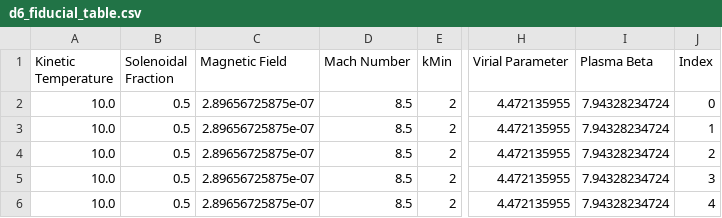
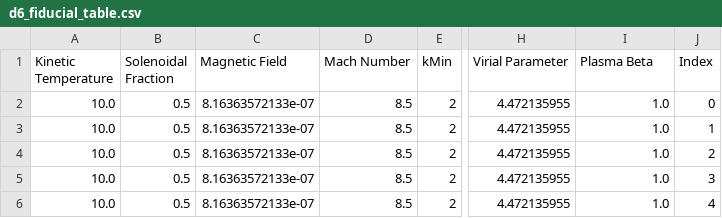
Before and after one commit to low-sky/simscript, a CSV file: d6_fiducial_table.csv, drawn as a sheet; only a part is shown, gaps mark what is left out; the diff names each change by its address in the sheet, - before the commit and + after, or states it on an @@ line.

```diff
--- a/d6_fiducial_table.csv
+++ b/d6_fiducial_table.csv
-C2:C6 (Magnetic Field): 2.89656725875e-07
+C2:C6 (Magnetic Field): 8.16363572133e-07
-I2:I6 (Plasma Beta): 7.94328234724
+I2:I6 (Plasma Beta): 1.0
```
Also changed, not shown: d6_parameter_table.csv, 3 other files.
